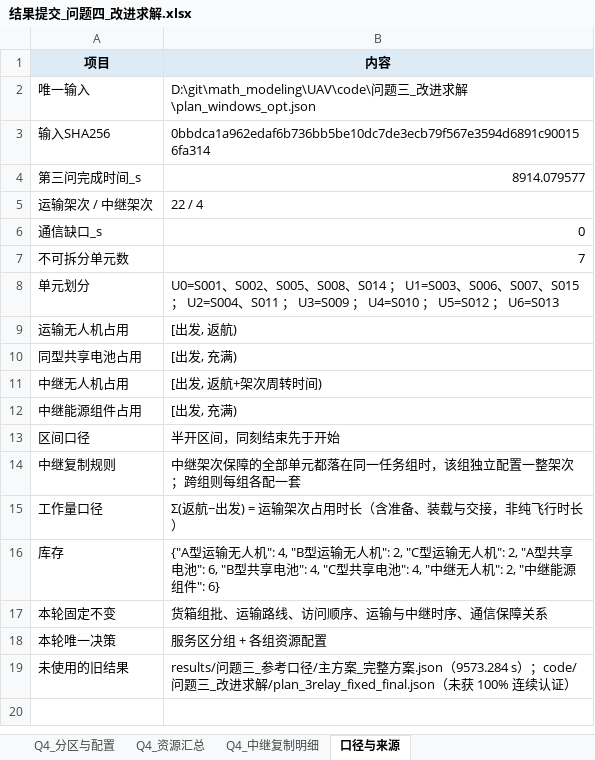
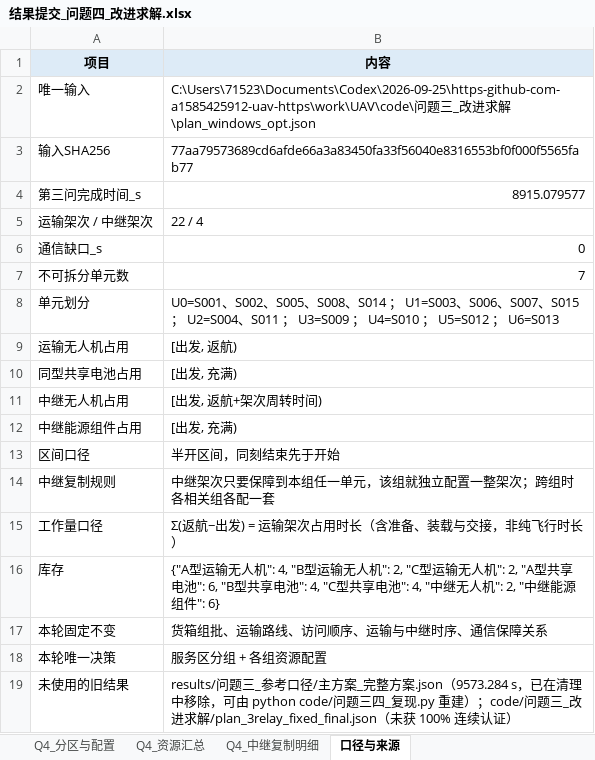
Before and after one commit to a1585425912/UAV, an Excel workbook: results/问题四_改进求解/结果提交_问题四_改进求解.xlsx, sheet 口径与来源, drawn as a sheet; values as stored, in another font and other column widths than the file's, no borders; the diff names each change by its address in the sheet, - before the commit and + after, or states it on an @@ line.

```diff
--- a/results/问题四_改进求解/结果提交_问题四_改进求解.xlsx (sheet 口径与来源)
+++ b/results/问题四_改进求解/结果提交_问题四_改进求解.xlsx (sheet 口径与来源)
-B2 (内容): D:\git\math_modeling\UAV\code\问题…
+B2 (内容): C:\Users\71523\Documents\Codex\2026-09-25\https-github-com-a1585425912-uav-https\work\UAV\code\问题…
-B3 (内容): 0bbdca1a962edaf6b736bb5be10dc7de3ecb79f567e3594d6891c900156fa314
+B3 (内容): 77aa79573689cd6afde66a3a83450fa33f56040e8316553bf0f000f5565fab77
-B4 (内容): 8914.079577
+B4 (内容): 8915.079577
-B14 (内容): 中继架次保障的全部单元都落在同一任务组时，该组独立配置一整架次；跨组则每组各配一套
+B14 (内容): 中继架次只要保障到本组任一单元，该组就独立配置一整架次；跨组时各相关组各配一套
-B19 (内容): ….json（9573.284 s）；code/问…
+B19 (内容): ….json（9573.284 s，已在清理中移除，可由 python code/问题三四_复现.py 重建）；code/问…
```
Also changed, not shown: sheet Q4_分区与配置, sheet Q4_中继复制明细, sheet Q4_资源汇总, 46 other files.
